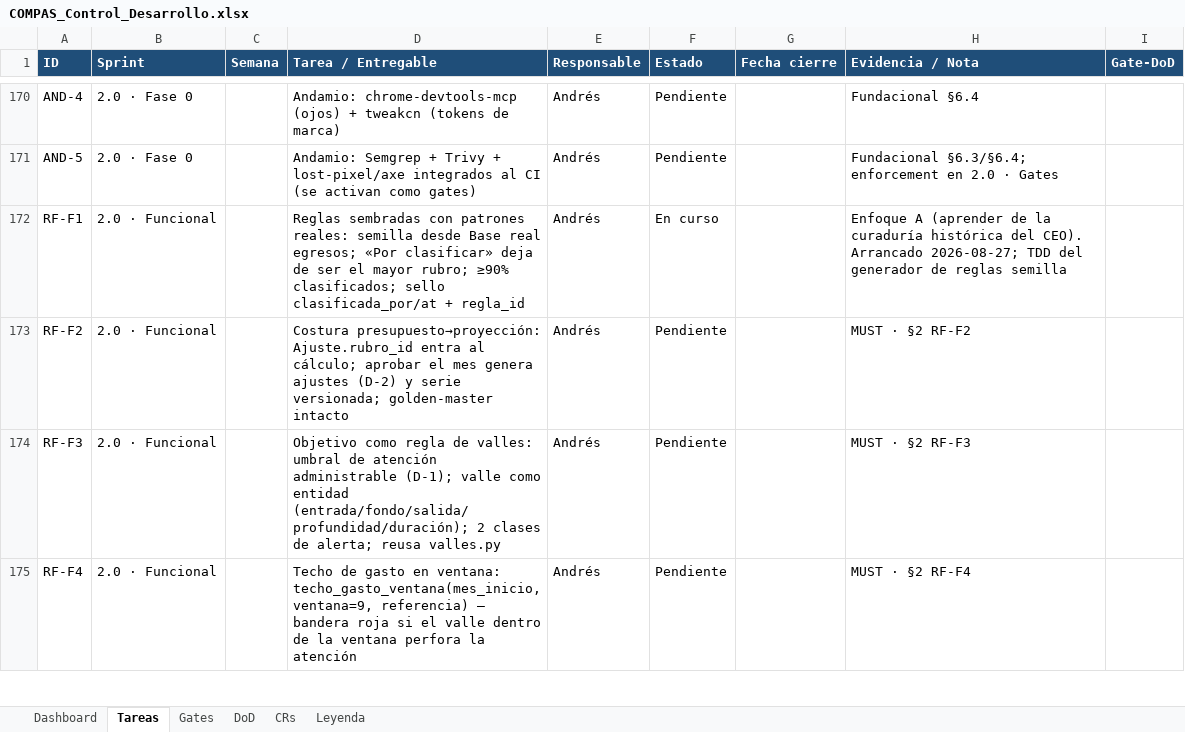
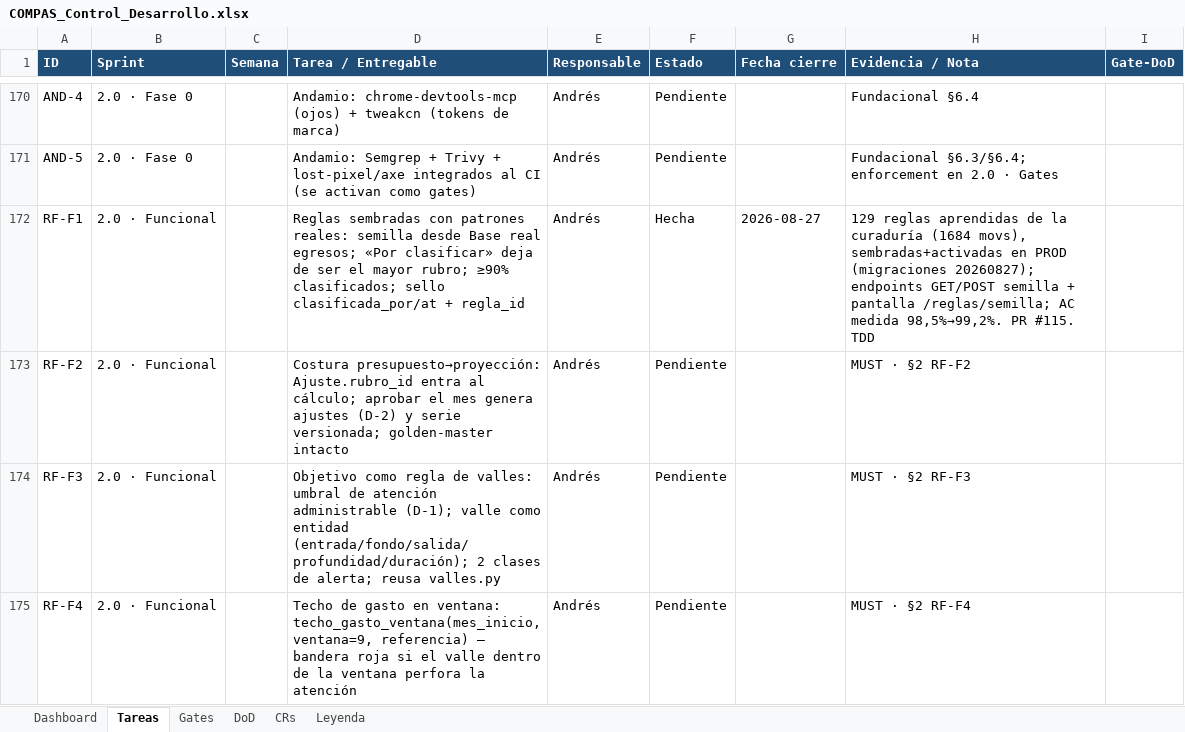
Before and after one commit to RoddosColombia/compas, an Excel workbook: docs/COMPAS_Control_Desarrollo.xlsx, sheet Tareas, drawn as a sheet; only a part is shown, gaps mark what is left out; values as stored, in another font and other column widths than the file's, no borders; the diff names each change by its address in the sheet, - before the commit and + after, or states it on an @@ line.

```diff
--- a/docs/COMPAS_Control_Desarrollo.xlsx (sheet Tareas)
+++ b/docs/COMPAS_Control_Desarrollo.xlsx (sheet Tareas)
-F172 (Estado): En curso
+F172 (Estado): Hecha
-G172 (Fecha cierre): (empty)
+G172 (Fecha cierre): 2026-08-27
-H172 (Evidencia / Nota): Enfoque A (aprender de la curaduría histórica del CEO). Arrancado 2026-08-27; TDD del generador de reglas semilla
+H172 (Evidencia / Nota): 129 reglas aprendidas de la curaduría (1684 movs), sembradas+activadas en PROD (migraciones 20260827); endpoints GET/POST semilla + pantalla /reglas/semilla; AC medida 98,5%→99,2%. PR #115. TDD
```
